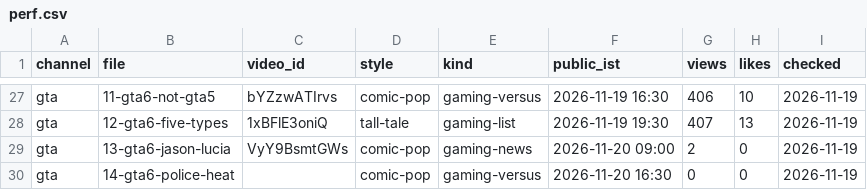
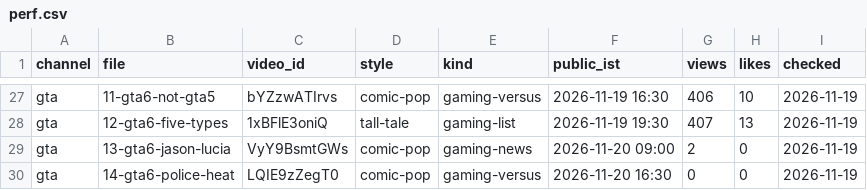
Before and after one commit to ffrastogi737-art/Faltu, a CSV file: shorts-out/perf.csv, drawn as a sheet; only a part is shown, gaps mark what is left out.

```diff
--- a/shorts-out/perf.csv
+++ b/shorts-out/perf.csv
@@ -29,2 +29,2 @@ gta,12-gta6-five-types,1xBFlE3oniQ,tall-tale,gaming-list,2026-11-19 19:30,407,13
 gta,13-gta6-jason-lucia,VyY9BsmtGWs,comic-pop,gaming-news,2026-11-20 09:00,2,0,2026-11-19
-gta,14-gta6-police-heat,,comic-pop,gaming-versus,2026-11-20 16:30,0,0,2026-11-19
+gta,14-gta6-police-heat,LQIE9zZegT0,comic-pop,gaming-versus,2026-11-20 16:30,0,0,2026-11-19
```
Also changed, not shown: 1 other file.
